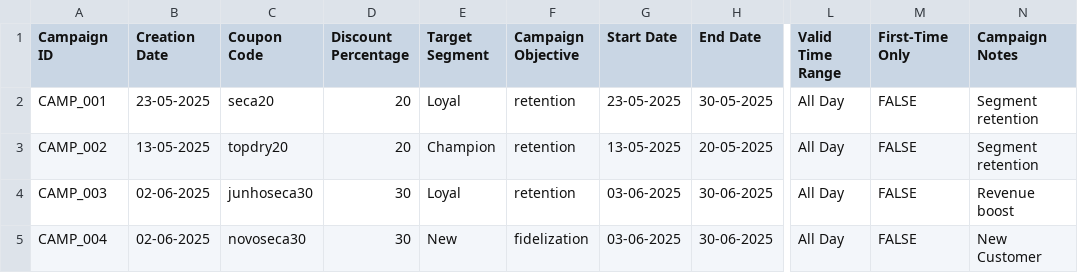
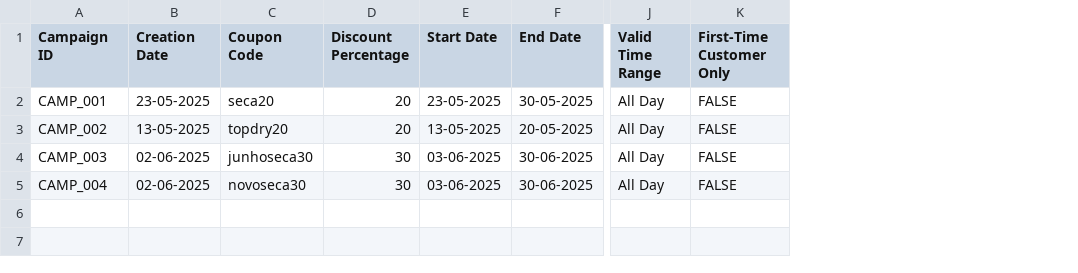
Before and after one commit to lucaslopezpuerta/LavpopBusinessIntelligence, a CSV file: data/campaigns.csv, drawn as a sheet; only a part is shown, gaps mark what is left out; removed rows and columns are numbered as before the commit, all else as after; the diff names each change by its address in the sheet, - before the commit and + after, or states it on an @@ line.

```diff
--- a/data/campaigns.csv
+++ b/data/campaigns.csv
-column E (Target Segment), rows 2-5: Loyal | Champion | Loyal | New
-column F (Campaign Objective), rows 2-5: retention | retention | retention | fidelization
-column N (Campaign Notes), rows 2-5: Segment retention | Segment retention | Revenue boost | New Customer
-K1: First-Time Only
+K1: First-Time Customer Only
```
Also changed, not shown: public/data/campaigns.csv.
